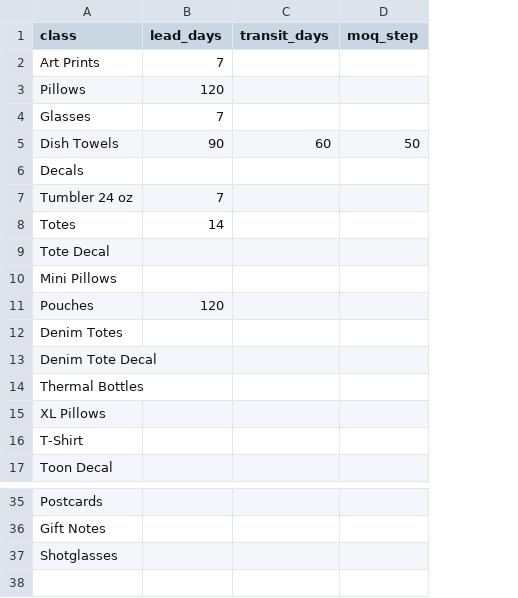
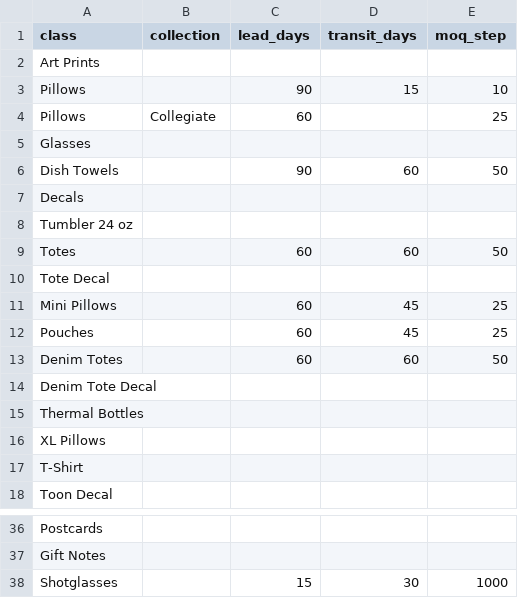
Before and after one commit to tojvansingh/odooHelpers, a CSV file: data/class_params.csv, drawn as a sheet; only a part is shown, gaps mark what is left out; addresses are those after the commit; the diff names each change by its address in the sheet, - before the commit and + after, or states it on an @@ line.

Commit message:
Collection-specific params (collection column + resolve_class_params); add Collegiate Pillow (lead 60, MOQ 25)

```diff
--- a/data/class_params.csv
+++ b/data/class_params.csv
+column B (collection), row 4: Collegiate
-C2 (lead_days): 7
+C2 (lead_days): (empty)
+row 3: Pillows |  | 90 | 15 | 10
-C4 (lead_days): 120
+C4 (lead_days): 60
-E4 (moq_step): (empty)
+E4 (moq_step): 25
-C5 (lead_days): 7
+C5 (lead_days): (empty)
-C8 (lead_days): 7
+C8 (lead_days): (empty)
-C9 (lead_days): 14
+C9 (lead_days): 60
-D9 (transit_days): (empty)
+D9 (transit_days): 60
-E9 (moq_step): (empty)
+E9 (moq_step): 50
-C11 (lead_days): (empty)
+C11 (lead_days): 60
-D11:D12 (transit_days): (empty)
+D11:D12 (transit_days): 45
-E11:E12 (moq_step): (empty)
+E11:E12 (moq_step): 25
-C12 (lead_days): 120
+C12 (lead_days): 60
-C13 (lead_days): (empty)
+C13 (lead_days): 60
-D13 (transit_days): (empty)
+D13 (transit_days): 60
-E13 (moq_step): (empty)
+E13 (moq_step): 50
-C38 (lead_days): (empty)
+C38 (lead_days): 15
-D38 (transit_days): (empty)
+D38 (transit_days): 30
-E38 (moq_step): (empty)
+E38 (moq_step): 1000
```
Also changed, not shown: 4 other files.
